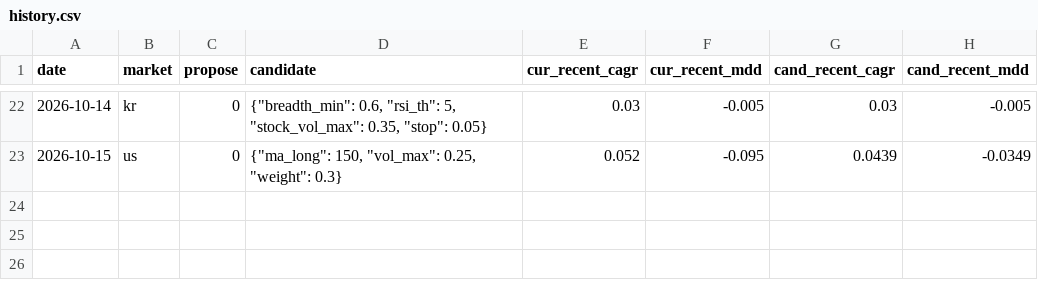
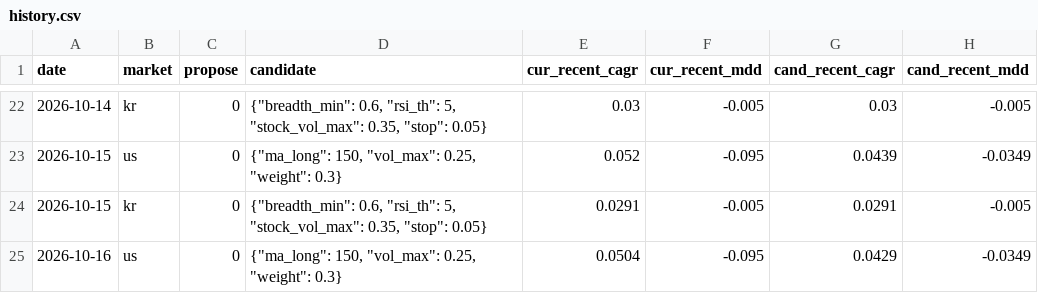
Before and after one commit to thd051130-crypto/-2easy-stock, a CSV file: learning/history.csv, drawn as a sheet; only a part is shown, gaps mark what is left out; the diff names each change by its address in the sheet, - before the commit and + after, or states it on an @@ line.

```diff
--- a/learning/history.csv
+++ b/learning/history.csv
+row 24: 2026-10-15 | kr | 0 | {"breadth_min": 0.6, "rsi_th": 5, "stock_vol_max": 0.35, "stop": 0.05} | 0.0291 | -0.005 | 0.0291 | -0.005
+row 25: 2026-10-16 | us | 0 | {"ma_long": 150, "vol_max": 0.25, "weight": 0.3} | 0.0504 | -0.095 | 0.0429 | -0.0349
```
Also changed, not shown: 3 other files.
